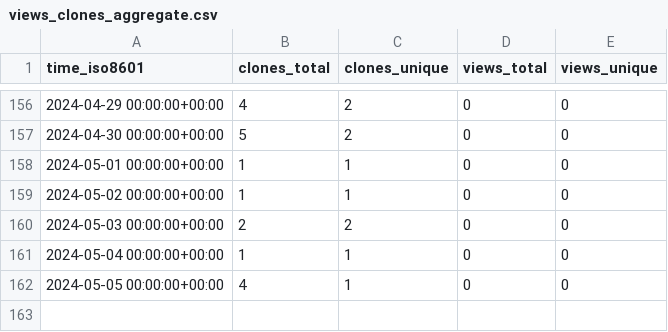
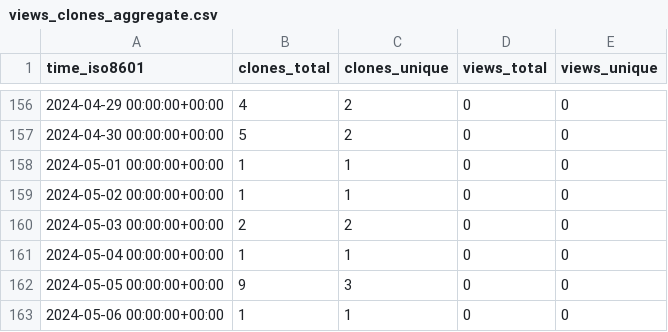
Before and after one commit to stablecaps/terraform_and_serverless_demo, a CSV file: stablecaps/terraform_and_serverless_demo/ghrs-data/views_clones_aggregate.csv, drawn as a sheet; only a part is shown, gaps mark what is left out.

```diff
--- a/stablecaps/terraform_and_serverless_demo/ghrs-data/views_clones_aggregate.csv
+++ b/stablecaps/terraform_and_serverless_demo/ghrs-data/views_clones_aggregate.csv
@@ -161,2 +161,3 @@ time_iso8601,clones_total,clones_unique,views_total,views_unique
 2024-05-04 00:00:00+00:00,1,1,0,0
-2024-05-05 00:00:00+00:00,4,1,0,0
+2024-05-05 00:00:00+00:00,9,3,0,0
+2024-05-06 00:00:00+00:00,1,1,0,0
```
Also changed, not shown: 1 other file.
